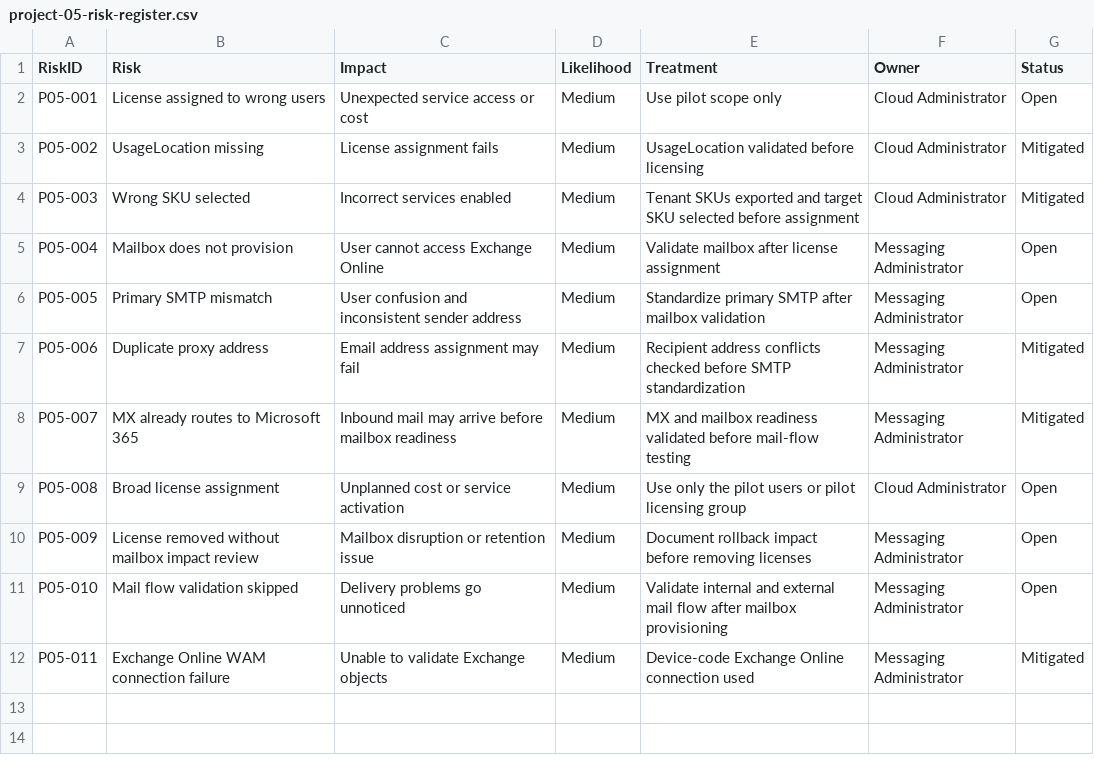
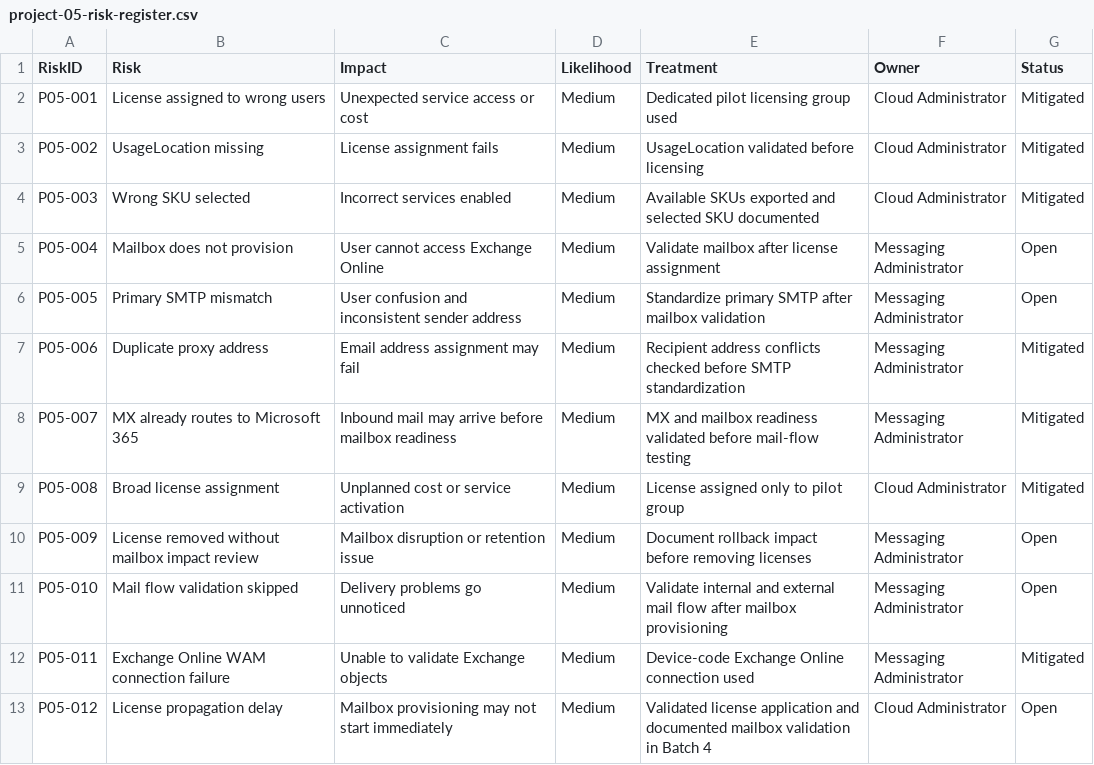
Before and after one commit to SHJeong97/Azure, a CSV file: Project/hybrid-windows-server-enterprise-modernization/projects/05-m365-licensing-exchange-mailbox-standardization/data/project-05-risk-register.csv, drawn as a sheet.

Commit message:
Update project-05-risk-register.csv

```diff
--- a/Project/hybrid-windows-server-enterprise-modernization/projects/05-m365-licensing-exchange-mailbox-standardization/data/project-05-risk-register.csv
+++ b/Project/hybrid-windows-server-enterprise-modernization/projects/05-m365-licensing-exchange-mailbox-standardization/data/project-05-risk-register.csv
@@ -1,5 +1,5 @@
 RiskID,Risk,Impact,Likelihood,Treatment,Owner,Status
-P05-001,License assigned to wrong users,Unexpected service access or cost,Medium,Use pilot scope only,Cloud Administrator,Open
+P05-001,License assigned to wrong users,Unexpected service access or cost,Medium,Dedicated pilot licensing group used,Cloud Administrator,Mitigated
 P05-002,UsageLocation missing,License assignment fails,Medium,UsageLocation validated before licensing,Cloud Administrator,Mitigated
-P05-003,Wrong SKU selected,Incorrect services enabled,Medium,Tenant SKUs exported and target SKU selected before assignment,Cloud Administrator,Mitigated
+P05-003,Wrong SKU selected,Incorrect services enabled,Medium,Available SKUs exported and selected SKU documented,Cloud Administrator,Mitigated
 P05-004,Mailbox does not provision,User cannot access Exchange Online,Medium,Validate mailbox after license assignment,Messaging Administrator,Open
@@ -8,3 +8,3 @@ P05-006,Duplicate proxy address,Email address assignment may fail,Medium,Recipie
 P05-007,MX already routes to Microsoft 365,Inbound mail may arrive before mailbox readiness,Medium,MX and mailbox readiness validated before mail-flow testing,Messaging Administrator,Mitigated
-P05-008,Broad license assignment,Unplanned cost or service activation,Medium,Use only the pilot users or pilot licensing group,Cloud Administrator,Open
+P05-008,Broad license assignment,Unplanned cost or service activation,Medium,License assigned only to pilot group,Cloud Administrator,Mitigated
 P05-009,License removed without mailbox impact review,Mailbox disruption or retention issue,Medium,Document rollback impact before removing licenses,Messaging Administrator,Open
@@ -12 +12,2 @@ P05-010,Mail flow validation skipped,Delivery problems go unnoticed,Medium,Valid
 P05-011,Exchange Online WAM connection failure,Unable to validate Exchange objects,Medium,Device-code Exchange Online connection used,Messaging Administrator,Mitigated
+P05-012,License propagation delay,Mailbox provisioning may not start immediately,Medium,Validated license application and documented mailbox validation in Batch 4,Cloud Administrator,Open
```
